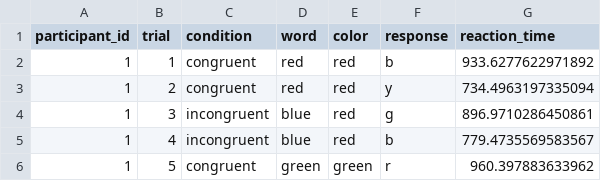
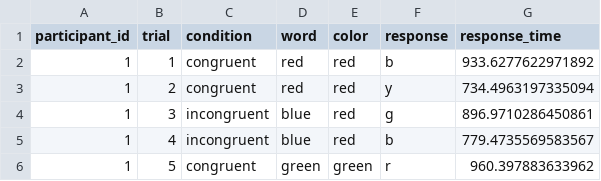
Before and after one commit to susanBuck/codepsych, a CSV file: data-raw/stroop.csv, drawn as a sheet; only a part is shown.

Commit message:
Updated Stroop data

```diff
--- a/data-raw/stroop.csv
+++ b/data-raw/stroop.csv
@@ -1,2 +1,2 @@
-participant_id,trial,condition,word,color,response,reaction_time
+participant_id,trial,condition,word,color,response,response_time
 1,1,congruent,red,red,b,933.6277622971892
```
Also changed, not shown: 7 other files.
